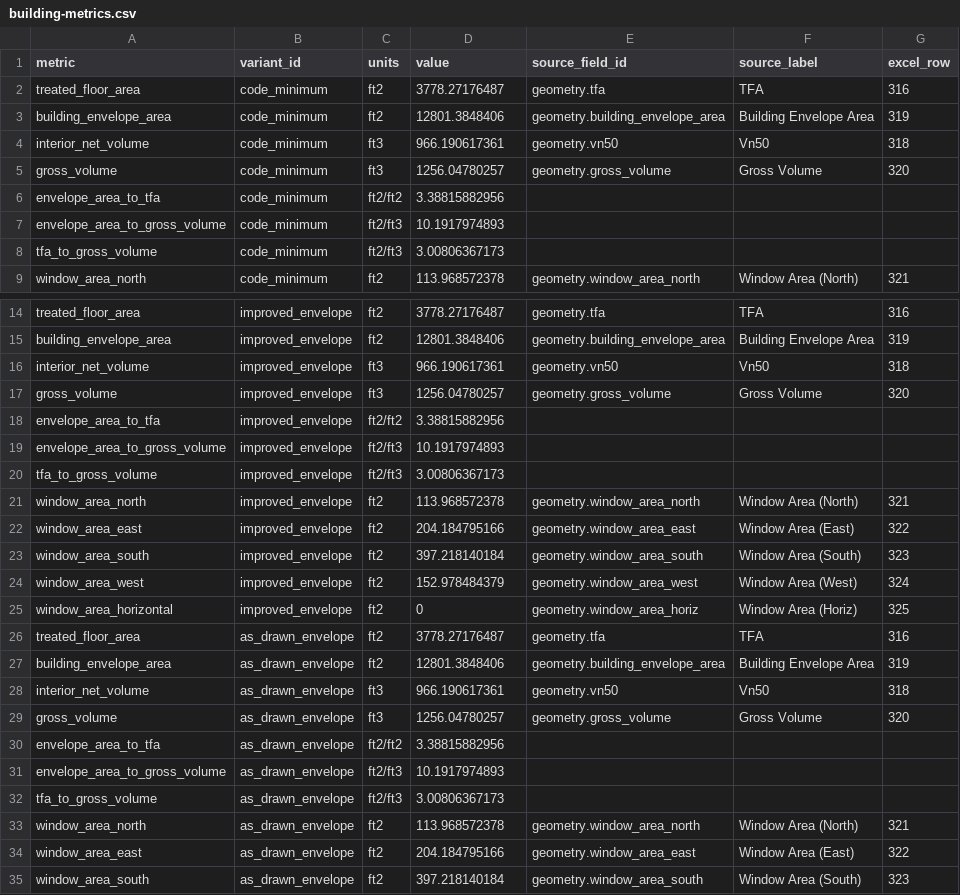
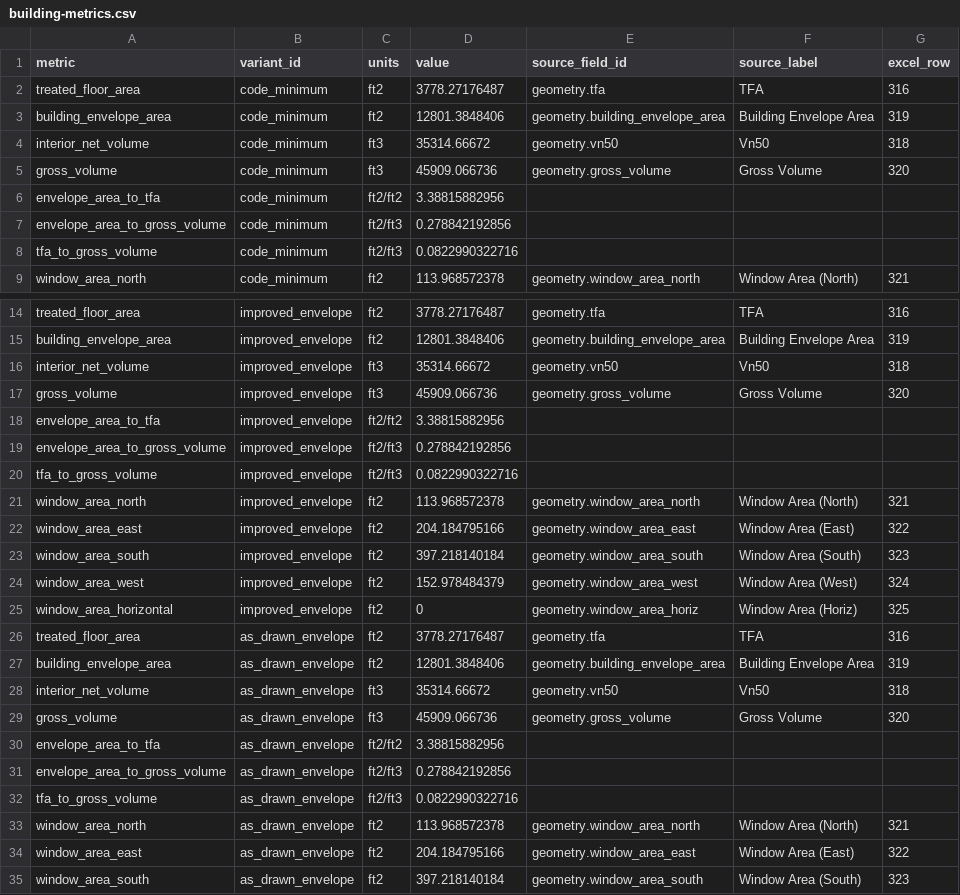
Before and after one commit to bldgtyp-projects/bt-proj-2613-ayers-home, a CSV file: data/building-metrics.csv, drawn as a sheet; only a part is shown, gaps mark what is left out; the diff covers the shown part only.

```diff
--- a/data/building-metrics.csv
+++ b/data/building-metrics.csv
@@ -3,7 +3,7 @@ treated_floor_area,code_minimum,ft2,3778.27176487,geometry.tfa,TFA,316
 building_envelope_area,code_minimum,ft2,12801.3848406,geometry.building_envelope_area,Building Envelope Area,319
-interior_net_volume,code_minimum,ft3,966.190617361,geometry.vn50,Vn50,318
-gross_volume,code_minimum,ft3,1256.04780257,geometry.gross_volume,Gross Volume,320
+interior_net_volume,code_minimum,ft3,35314.66672,geometry.vn50,Vn50,318
+gross_volume,code_minimum,ft3,45909.066736,geometry.gross_volume,Gross Volume,320
 envelope_area_to_tfa,code_minimum,ft2/ft2,3.38815882956,,,
-envelope_area_to_gross_volume,code_minimum,ft2/ft3,10.1917974893,,,
-tfa_to_gross_volume,code_minimum,ft2/ft3,3.00806367173,,,
+envelope_area_to_gross_volume,code_minimum,ft2/ft3,0.278842192856,,,
+tfa_to_gross_volume,code_minimum,ft2/ft3,0.0822990322716,,,
 window_area_north,code_minimum,ft2,113.968572378,geometry.window_area_north,Window Area (North),321
@@ -15,7 +15,7 @@ treated_floor_area,improved_envelope,ft2,3778.27176487,geometry.tfa,TFA,316
 building_envelope_area,improved_envelope,ft2,12801.3848406,geometry.building_envelope_area,Building Envelope Area,319
-interior_net_volume,improved_envelope,ft3,966.190617361,geometry.vn50,Vn50,318
-gross_volume,improved_envelope,ft3,1256.04780257,geometry.gross_volume,Gross Volume,320
+interior_net_volume,improved_envelope,ft3,35314.66672,geometry.vn50,Vn50,318
+gross_volume,improved_envelope,ft3,45909.066736,geometry.gross_volume,Gross Volume,320
 envelope_area_to_tfa,improved_envelope,ft2/ft2,3.38815882956,,,
-envelope_area_to_gross_volume,improved_envelope,ft2/ft3,10.1917974893,,,
-tfa_to_gross_volume,improved_envelope,ft2/ft3,3.00806367173,,,
+envelope_area_to_gross_volume,improved_envelope,ft2/ft3,0.278842192856,,,
+tfa_to_gross_volume,improved_envelope,ft2/ft3,0.0822990322716,,,
 window_area_north,improved_envelope,ft2,113.968572378,geometry.window_area_north,Window Area (North),321
@@ -27,7 +27,7 @@ treated_floor_area,as_drawn_envelope,ft2,3778.27176487,geometry.tfa,TFA,316
 building_envelope_area,as_drawn_envelope,ft2,12801.3848406,geometry.building_envelope_area,Building Envelope Area,319
-interior_net_volume,as_drawn_envelope,ft3,966.190617361,geometry.vn50,Vn50,318
-gross_volume,as_drawn_envelope,ft3,1256.04780257,geometry.gross_volume,Gross Volume,320
+interior_net_volume,as_drawn_envelope,ft3,35314.66672,geometry.vn50,Vn50,318
+gross_volume,as_drawn_envelope,ft3,45909.066736,geometry.gross_volume,Gross Volume,320
 envelope_area_to_tfa,as_drawn_envelope,ft2/ft2,3.38815882956,,,
-envelope_area_to_gross_volume,as_drawn_envelope,ft2/ft3,10.1917974893,,,
-tfa_to_gross_volume,as_drawn_envelope,ft2/ft3,3.00806367173,,,
+envelope_area_to_gross_volume,as_drawn_envelope,ft2/ft3,0.278842192856,,,
+tfa_to_gross_volume,as_drawn_envelope,ft2/ft3,0.0822990322716,,,
 window_area_north,as_drawn_envelope,ft2,113.968572378,geometry.window_area_north,Window Area (North),321
```
Also changed, not shown: 12 edited cells elsewhere in this file, data/certification.csv, data/demand-detail.csv, 35 other files.
